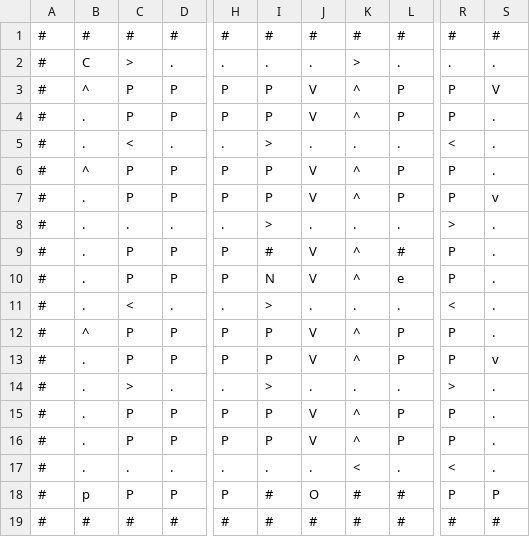
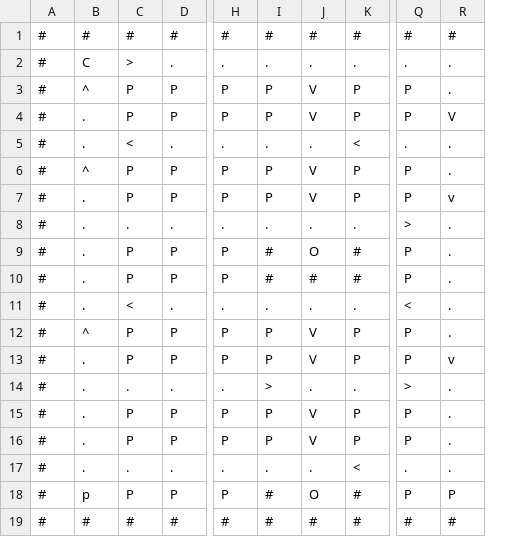
Before and after one commit to dvn-ad/Parking-Lot-Pathfinder, a CSV file: maps/floor0.csv, drawn as a sheet; only a part is shown, gaps mark what is left out; removed rows and columns are numbered as before the commit, all else as after; the diff names each change by its address in the sheet, - before the commit and + after, or states it on an @@ line.

Commit message:
Update floorX.csv

```diff
--- a/maps/floor0.csv
+++ b/maps/floor0.csv
-column K, rows 1-19: # | > | ^ | ^ | . | ^ | ^ | . | ^ | ^ | . | ^ | ^ | . | ^ | ^ | < | # | #
-R3: V
+R3: .
-R4: .
+R4: V
-I5: >
+I5: .
-K5: .
+K5: <
-Q5: <
+Q5: .
-I8: >
+I8: .
-J9: V
+J9: O
-I10: N
+I10: #
-J10: V
+J10: #
-K10: e
+K10: #
-I11: >
+I11: .
-C14: >
+C14: .
-K17: .
+K17: <
-Q17: <
+Q17: .
```
Also changed, not shown: maps/floor1.csv.
